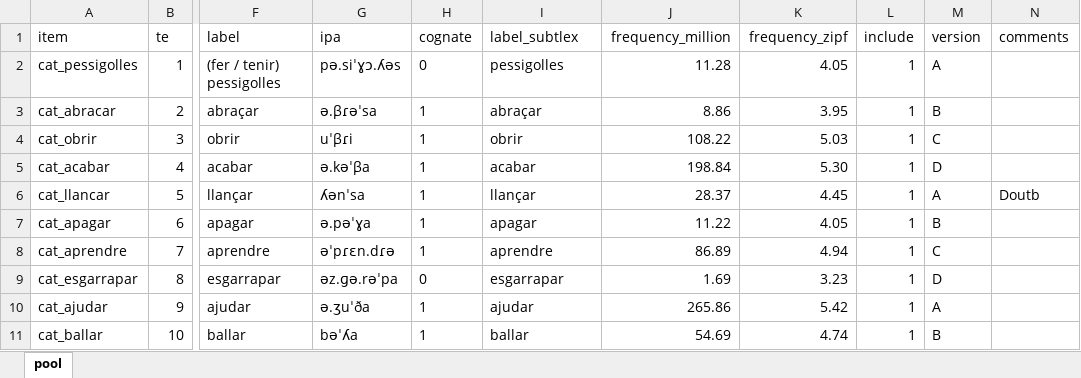
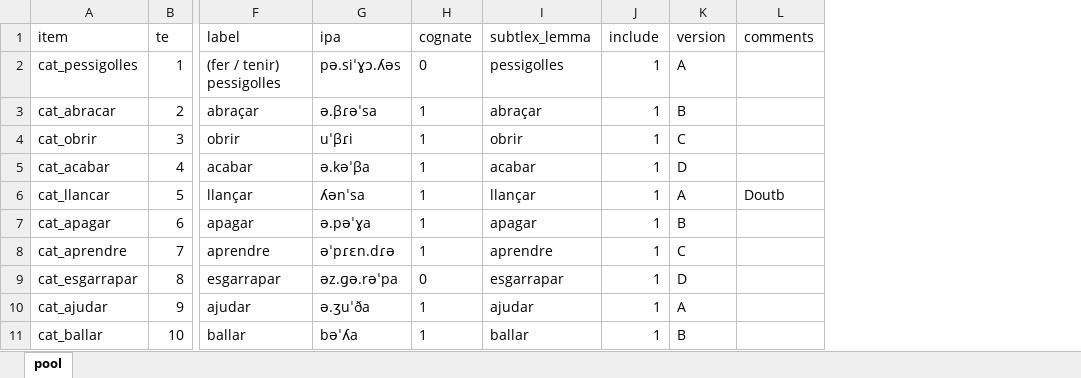
Before and after one commit to gongcastro/bvq, an Excel workbook: inst/extdata/pool.xlsx, sheet pool, drawn as a sheet; only a part is shown, gaps mark what is left out; values as stored, in another font and other column widths than the file's, no borders; conditional formats and table styles not drawn; the diff names each change by its address in the sheet, - before the commit and + after, or states it on an @@ line.

Commit message:
Add worbank lemmas

```diff
--- a/inst/extdata/pool.xlsx (sheet pool)
+++ b/inst/extdata/pool.xlsx (sheet pool)
-column J (frequency_million), rows 2-11: 11.28 | 8.86 | 108.22 | 198.84 | 28.37 | 11.22 | 86.89 | 1.69 | 265.86 | 54.69
-column K (frequency_zipf), rows 2-11: 4.05 | 3.95 | 5.03 | 5.30 | 4.45 | 4.05 | 4.94 | 3.23 | 5.42 | 4.74
-I1: label_subtlex
+I1: subtlex_lemma
```
Also changed, not shown: 9 other files.
